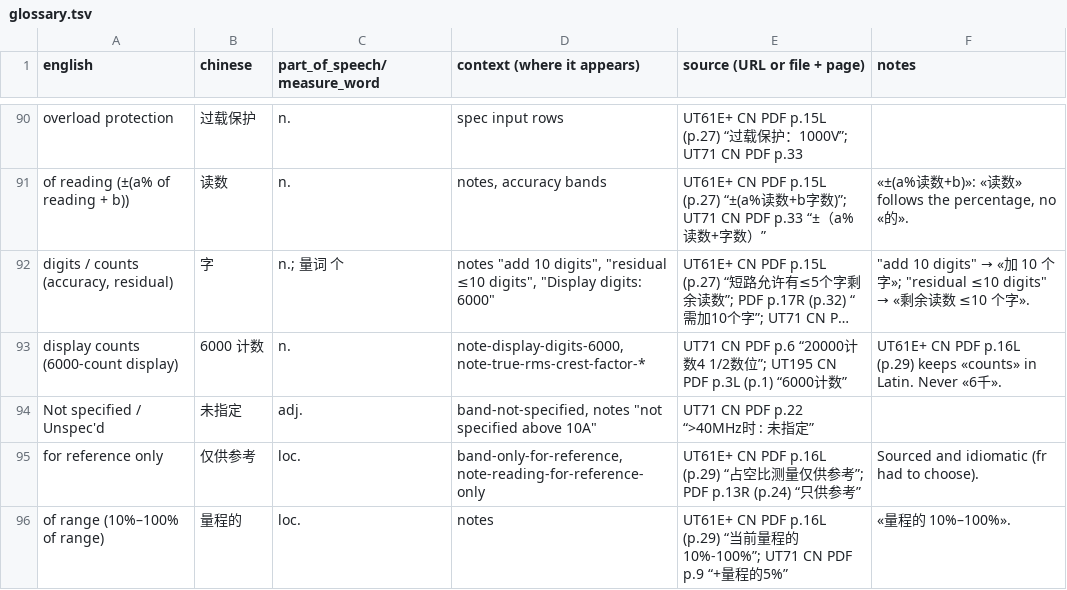
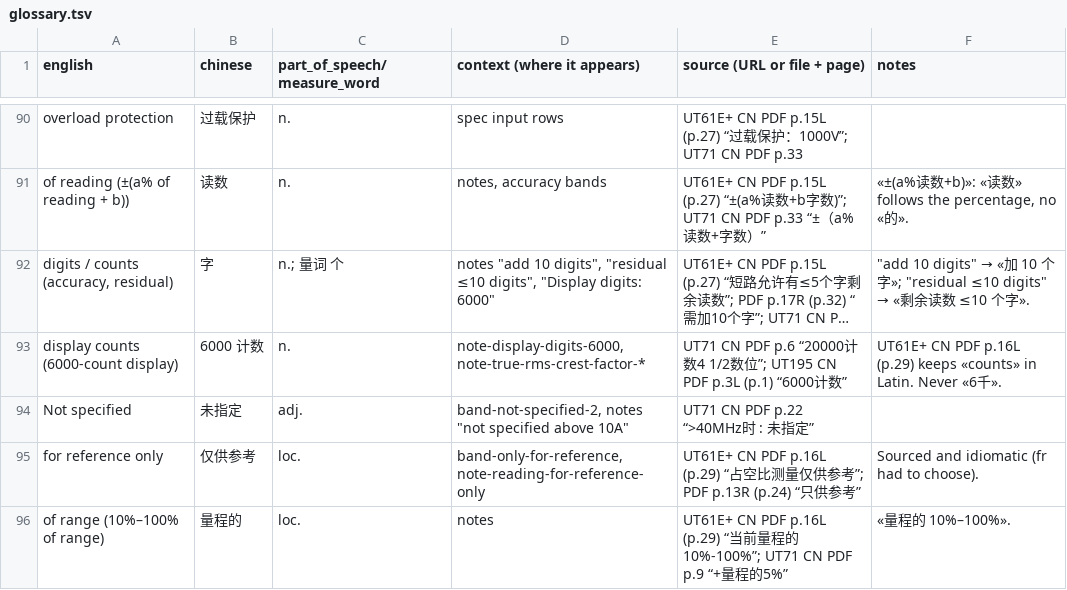
Before and after one commit to antoinecellerier/dmm-tools, a TSV file: i18n/zh-CN/glossary.tsv, drawn as a sheet; only a part is shown, gaps mark what is left out; long unchanged cells end in …; the diff names each change by its address in the sheet, - before the commit and + after, or states it on an @@ line.

```diff
--- a/i18n/zh-CN/glossary.tsv
+++ b/i18n/zh-CN/glossary.tsv
-A94 (english): Not specified / Unspec'd
+A94 (english): Not specified
-D94 (context (where it appears)): band-not-specified, notes "not…
+D94 (context (where it appears)): band-not-specified-2, notes "not…
```
Also changed, not shown: i18n/es/glossary.tsv, i18n/fr/glossary.tsv, 26 other files.
